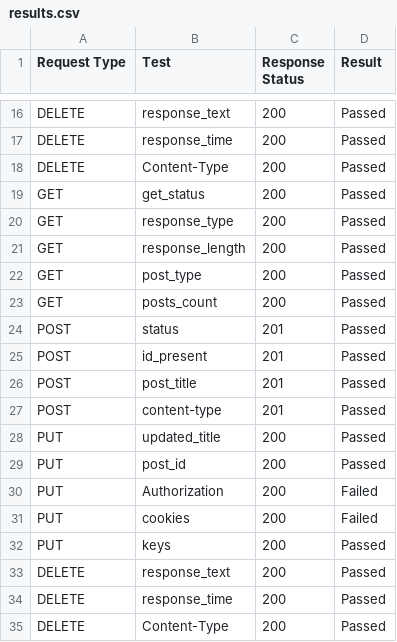
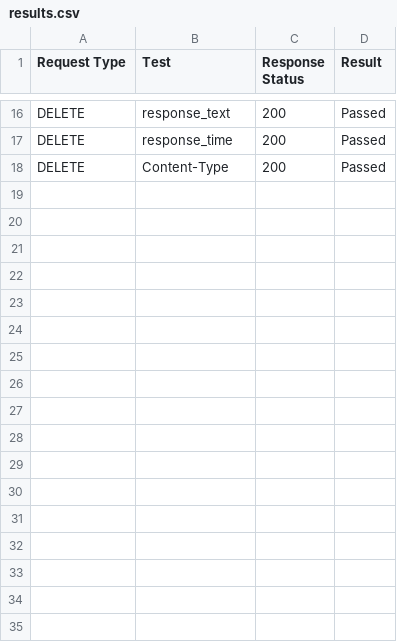
Before and after one commit to sabeel-el/pytest_api_testing, a CSV file: results.csv, drawn as a sheet; only a part is shown, gaps mark what is left out; the diff names each change by its address in the sheet, - before the commit and + after, or states it on an @@ line.

Commit message:
updated the results

```diff
--- a/results.csv
+++ b/results.csv
-row 19: GET | get_status | 200 | Passed
-row 20: GET | response_type | 200 | Passed
-row 21: GET | response_length | 200 | Passed
-row 22: GET | post_type | 200 | Passed
-row 23: GET | posts_count | 200 | Passed
-row 24: POST | status | 201 | Passed
-row 25: POST | id_present | 201 | Passed
-row 26: POST | post_title | 201 | Passed
-row 27: POST | content-type | 201 | Passed
-row 28: PUT | updated_title | 200 | Passed
-row 29: PUT | post_id | 200 | Passed
-row 30: PUT | Authorization | 200 | Failed
-row 31: PUT | cookies | 200 | Failed
-row 32: PUT | keys | 200 | Passed
-row 33: DELETE | response_text | 200 | Passed
-row 34: DELETE | response_time | 200 | Passed
-row 35: DELETE | Content-Type | 200 | Passed
```
